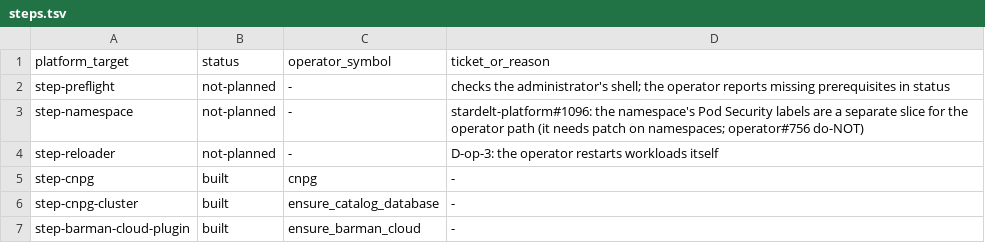
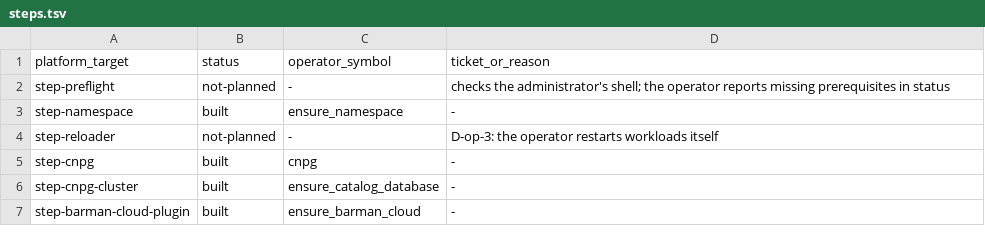
Before and after one commit to stardelt/stardelt, a TSV file: operator/parity/steps.tsv, drawn as a sheet; only a part is shown.

Commit message:
docs(parity): step-namespace is built — ensure_namespace creates the namespace (stardelt-operator#772)
Refs stardelt-operator#771

Co-authored-by: Muse Spark <muse-spark@example.com>

```diff
--- a/operator/parity/steps.tsv
+++ b/operator/parity/steps.tsv
@@ -2,3 +2,3 @@ platform_target	status	operator_symbol	ticket_or_reason
 step-preflight	not-planned	-	checks the administrator's shell; the operator reports missing prerequisites in status
-step-namespace	not-planned	-	stardelt-platform#1096: the namespace's Pod Security labels are a separate slice for the operator path (it needs patch on namespaces; operator#756 do-NOT)
+step-namespace	built	ensure_namespace	-
 step-reloader	not-planned	-	D-op-3: the operator restarts workloads itself
```
